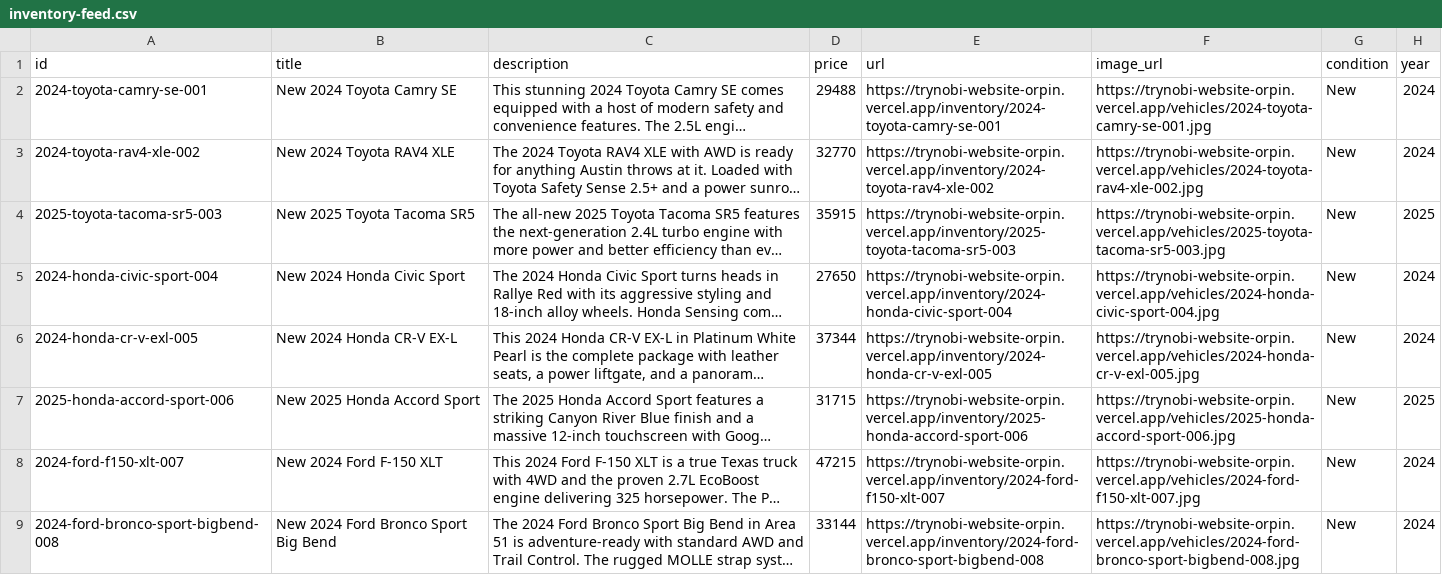
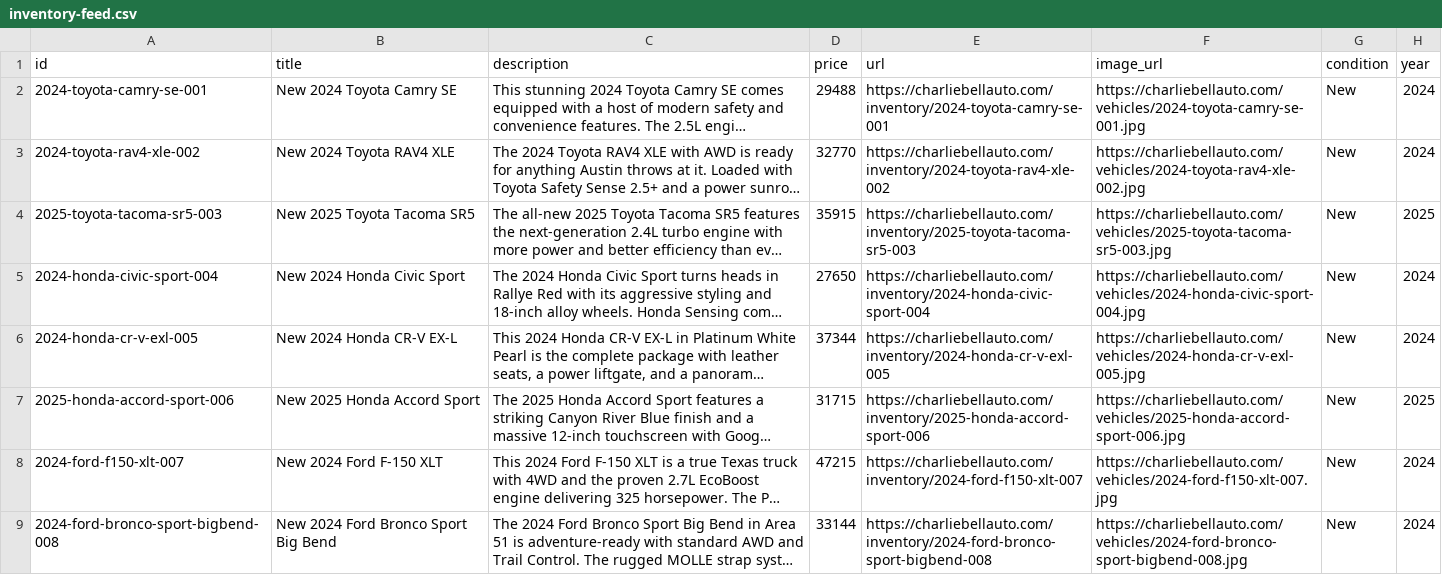
Before and after one commit to tylermuse/charliebellauto, a CSV file: public/inventory-feed.csv, drawn as a sheet; only a part is shown; long unchanged cells end in …; the diff covers the shown part only; the diff names each change by its address in the sheet, - before the commit and + after, or states it on an @@ line.

```diff
--- a/public/inventory-feed.csv
+++ b/public/inventory-feed.csv
-E2 (url): https://trynobi-website-orpin.vercel.app/inventory/2024-toyota-camry-se-001
+E2 (url): https://charliebellauto.com/inventory/2024-toyota-camry-se-001
-F2 (image_url): https://trynobi-website-orpin.vercel.app/vehicles/2024-toyota-camry-se-001.jpg
+F2 (image_url): https://charliebellauto.com/vehicles/2024-toyota-camry-se-001.jpg
-E3 (url): https://trynobi-website-orpin.vercel.app/inventory/2024-toyota-rav4-xle-002
+E3 (url): https://charliebellauto.com/inventory/2024-toyota-rav4-xle-002
-F3 (image_url): https://trynobi-website-orpin.vercel.app/vehicles/2024-toyota-rav4-xle-002.jpg
+F3 (image_url): https://charliebellauto.com/vehicles/2024-toyota-rav4-xle-002.jpg
-E4 (url): https://trynobi-website-orpin.vercel.app/inventory/2025-toyota-tacoma-sr5-003
+E4 (url): https://charliebellauto.com/inventory/2025-toyota-tacoma-sr5-003
-F4 (image_url): https://trynobi-website-orpin.vercel.app/vehicles/2025-toyota-tacoma-sr5-003.jpg
+F4 (image_url): https://charliebellauto.com/vehicles/2025-toyota-tacoma-sr5-003.jpg
-E5 (url): https://trynobi-website-orpin.vercel.app/inventory/2024-honda-civic-sport-004
+E5 (url): https://charliebellauto.com/inventory/2024-honda-civic-sport-004
-F5 (image_url): https://trynobi-website-orpin.vercel.app/vehicles/2024-honda-civic-sport-004.jpg
+F5 (image_url): https://charliebellauto.com/vehicles/2024-honda-civic-sport-004.jpg
-E6 (url): https://trynobi-website-orpin.vercel.app/inventory/2024-honda-cr-v-exl-005
+E6 (url): https://charliebellauto.com/inventory/2024-honda-cr-v-exl-005
-F6 (image_url): https://trynobi-website-orpin.vercel.app/vehicles/2024-honda-cr-v-exl-005.jpg
+F6 (image_url): https://charliebellauto.com/vehicles/2024-honda-cr-v-exl-005.jpg
-E7 (url): https://trynobi-website-orpin.vercel.app/inventory/2025-honda-accord-sport-006
+E7 (url): https://charliebellauto.com/inventory/2025-honda-accord-sport-006
-F7 (image_url): https://trynobi-website-orpin.vercel.app/vehicles/2025-honda-accord-sport-006.jpg
+F7 (image_url): https://charliebellauto.com/vehicles/2025-honda-accord-sport-006.jpg
-E8 (url): https://trynobi-website-orpin.vercel.app/inventory/2024-ford-f150-xlt-007
+E8 (url): https://charliebellauto.com/inventory/2024-ford-f150-xlt-007
-F8 (image_url): https://trynobi-website-orpin.vercel.app/vehicles/2024-ford-f150-xlt-007.jpg
+F8 (image_url): https://charliebellauto.com/vehicles/2024-ford-f150-xlt-007.jpg
-E9 (url): https://trynobi-website-orpin.vercel.app/inventory/2024-ford-bronco-sport-bigbend-008
+E9 (url): https://charliebellauto.com/inventory/2024-ford-bronco-sport-bigbend-008
-F9 (image_url): https://trynobi-website-orpin.vercel.app/vehicles/2024-ford-bronco-sport-bigbend-008.jpg
+F9 (image_url): https://charliebellauto.com/vehicles/2024-ford-bronco-sport-bigbend-008.jpg
```
Also changed, not shown: 94 edited cells elsewhere in this file.
